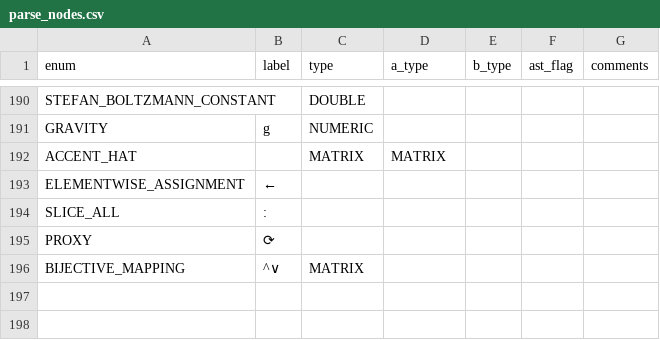
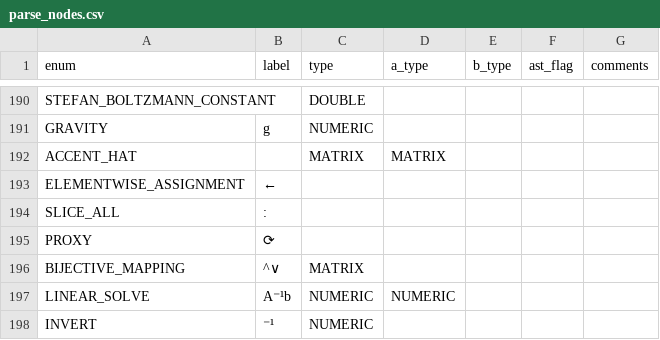
Before and after one commit to JohnDTill/Forscape, a CSV file: meta/parse_nodes.csv, drawn as a sheet; only a part is shown, gaps mark what is left out.

```diff
--- a/meta/parse_nodes.csv
+++ b/meta/parse_nodes.csv
@@ -196 +196,3 @@ PROXY,⟳,,,,,
 BIJECTIVE_MAPPING,^∨,MATRIX,,,,
+LINEAR_SOLVE,A⁻¹b,NUMERIC,NUMERIC,,,
+INVERT,⁻¹,NUMERIC,,,,
```
Also changed, not shown: meta/interpreter_dispatch.csv, 11 other files.
